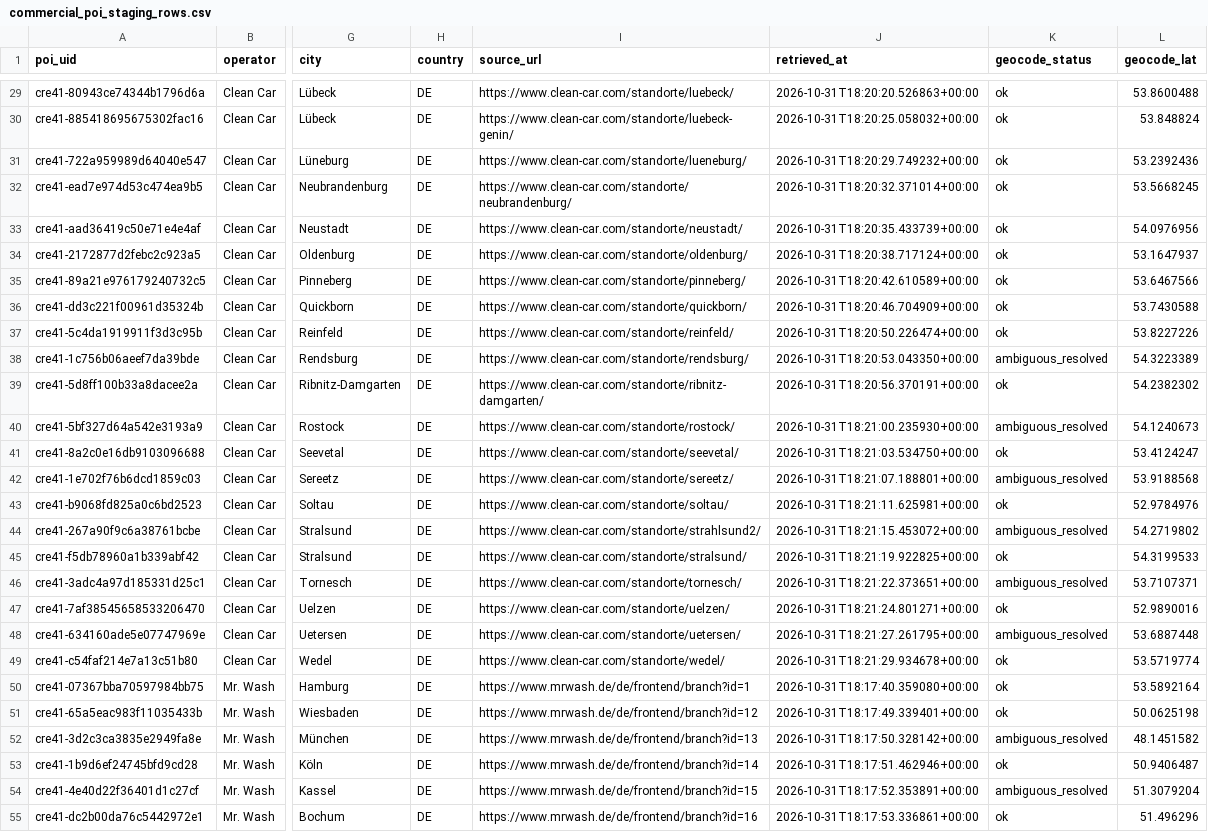
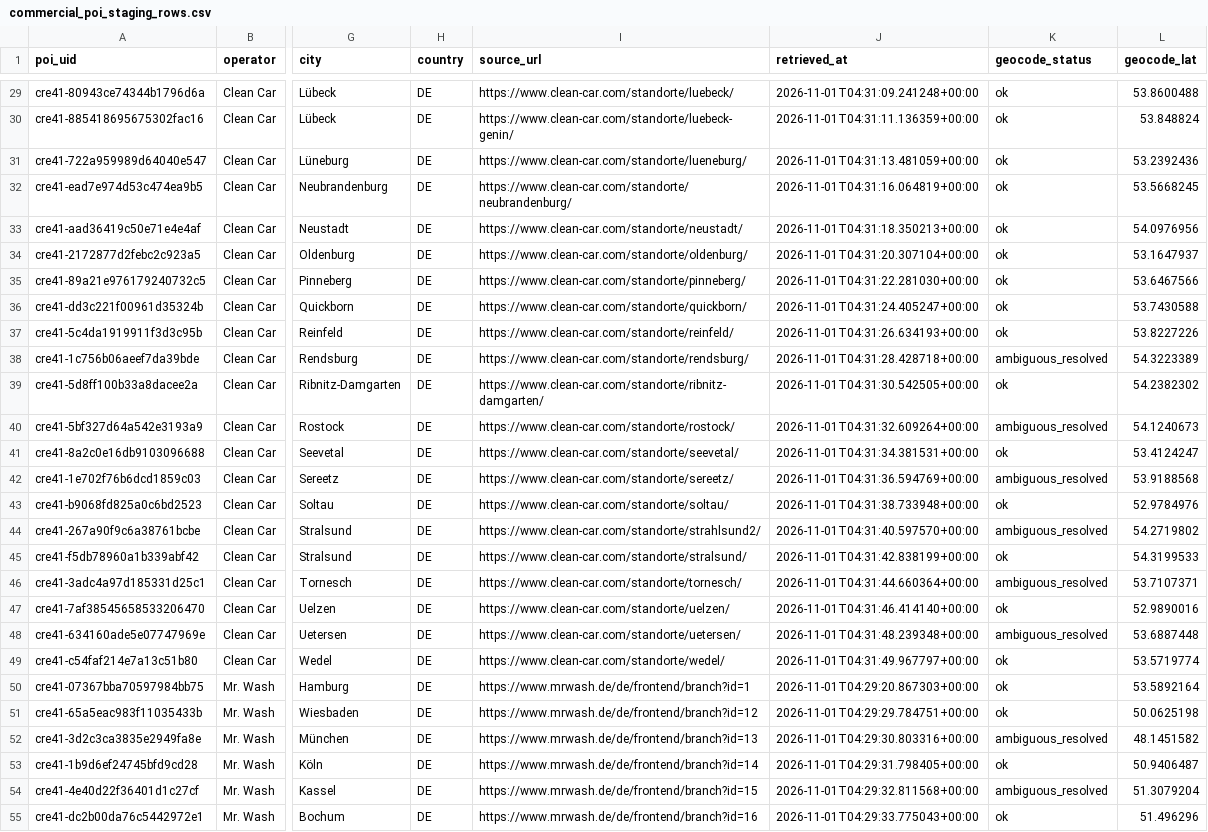
Before and after one commit to Pranshu-Gautam/TASK-CRE-41, a CSV file: samples/commercial_poi_staging_rows.csv, drawn as a sheet; only a part is shown, gaps mark what is left out; the diff covers the shown part only; the diff names each change by its address in the sheet, - before the commit and + after, or states it on an @@ line.

```diff
--- a/samples/commercial_poi_staging_rows.csv
+++ b/samples/commercial_poi_staging_rows.csv
-J29 (retrieved_at): 2026-10-31T18:20:20.526863+00:00
+J29 (retrieved_at): 2026-11-01T04:31:09.241248+00:00
-J30 (retrieved_at): 2026-10-31T18:20:25.058032+00:00
+J30 (retrieved_at): 2026-11-01T04:31:11.136359+00:00
-J31 (retrieved_at): 2026-10-31T18:20:29.749232+00:00
+J31 (retrieved_at): 2026-11-01T04:31:13.481059+00:00
-J32 (retrieved_at): 2026-10-31T18:20:32.371014+00:00
+J32 (retrieved_at): 2026-11-01T04:31:16.064819+00:00
-J33 (retrieved_at): 2026-10-31T18:20:35.433739+00:00
+J33 (retrieved_at): 2026-11-01T04:31:18.350213+00:00
-J34 (retrieved_at): 2026-10-31T18:20:38.717124+00:00
+J34 (retrieved_at): 2026-11-01T04:31:20.307104+00:00
-J35 (retrieved_at): 2026-10-31T18:20:42.610589+00:00
+J35 (retrieved_at): 2026-11-01T04:31:22.281030+00:00
-J36 (retrieved_at): 2026-10-31T18:20:46.704909+00:00
+J36 (retrieved_at): 2026-11-01T04:31:24.405247+00:00
-J37 (retrieved_at): 2026-10-31T18:20:50.226474+00:00
+J37 (retrieved_at): 2026-11-01T04:31:26.634193+00:00
-J38 (retrieved_at): 2026-10-31T18:20:53.043350+00:00
+J38 (retrieved_at): 2026-11-01T04:31:28.428718+00:00
-J39 (retrieved_at): 2026-10-31T18:20:56.370191+00:00
+J39 (retrieved_at): 2026-11-01T04:31:30.542505+00:00
-J40 (retrieved_at): 2026-10-31T18:21:00.235930+00:00
+J40 (retrieved_at): 2026-11-01T04:31:32.609264+00:00
-J41 (retrieved_at): 2026-10-31T18:21:03.534750+00:00
+J41 (retrieved_at): 2026-11-01T04:31:34.381531+00:00
-J42 (retrieved_at): 2026-10-31T18:21:07.188801+00:00
+J42 (retrieved_at): 2026-11-01T04:31:36.594769+00:00
-J43 (retrieved_at): 2026-10-31T18:21:11.625981+00:00
+J43 (retrieved_at): 2026-11-01T04:31:38.733948+00:00
-J44 (retrieved_at): 2026-10-31T18:21:15.453072+00:00
+J44 (retrieved_at): 2026-11-01T04:31:40.597570+00:00
-J45 (retrieved_at): 2026-10-31T18:21:19.922825+00:00
+J45 (retrieved_at): 2026-11-01T04:31:42.838199+00:00
-J46 (retrieved_at): 2026-10-31T18:21:22.373651+00:00
+J46 (retrieved_at): 2026-11-01T04:31:44.660364+00:00
-J47 (retrieved_at): 2026-10-31T18:21:24.801271+00:00
+J47 (retrieved_at): 2026-11-01T04:31:46.414140+00:00
-J48 (retrieved_at): 2026-10-31T18:21:27.261795+00:00
+J48 (retrieved_at): 2026-11-01T04:31:48.239348+00:00
-J49 (retrieved_at): 2026-10-31T18:21:29.934678+00:00
+J49 (retrieved_at): 2026-11-01T04:31:49.967797+00:00
-J50 (retrieved_at): 2026-10-31T18:17:40.359080+00:00
+J50 (retrieved_at): 2026-11-01T04:29:20.867303+00:00
-J51 (retrieved_at): 2026-10-31T18:17:49.339401+00:00
+J51 (retrieved_at): 2026-11-01T04:29:29.784751+00:00
-J52 (retrieved_at): 2026-10-31T18:17:50.328142+00:00
+J52 (retrieved_at): 2026-11-01T04:29:30.803316+00:00
-J53 (retrieved_at): 2026-10-31T18:17:51.462946+00:00
+J53 (retrieved_at): 2026-11-01T04:29:31.798405+00:00
-J54 (retrieved_at): 2026-10-31T18:17:52.353891+00:00
+J54 (retrieved_at): 2026-11-01T04:29:32.811568+00:00
-J55 (retrieved_at): 2026-10-31T18:17:53.336861+00:00
+J55 (retrieved_at): 2026-11-01T04:29:33.775043+00:00
```
Also changed, not shown: 57 edited cells elsewhere in this file, 10 other files.
